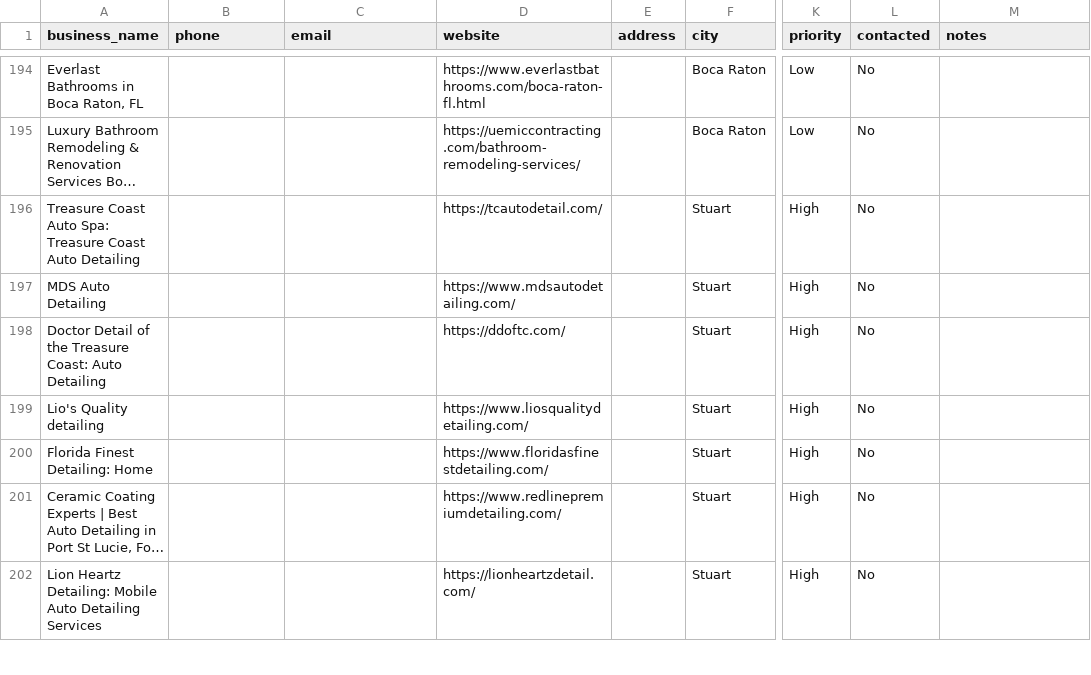
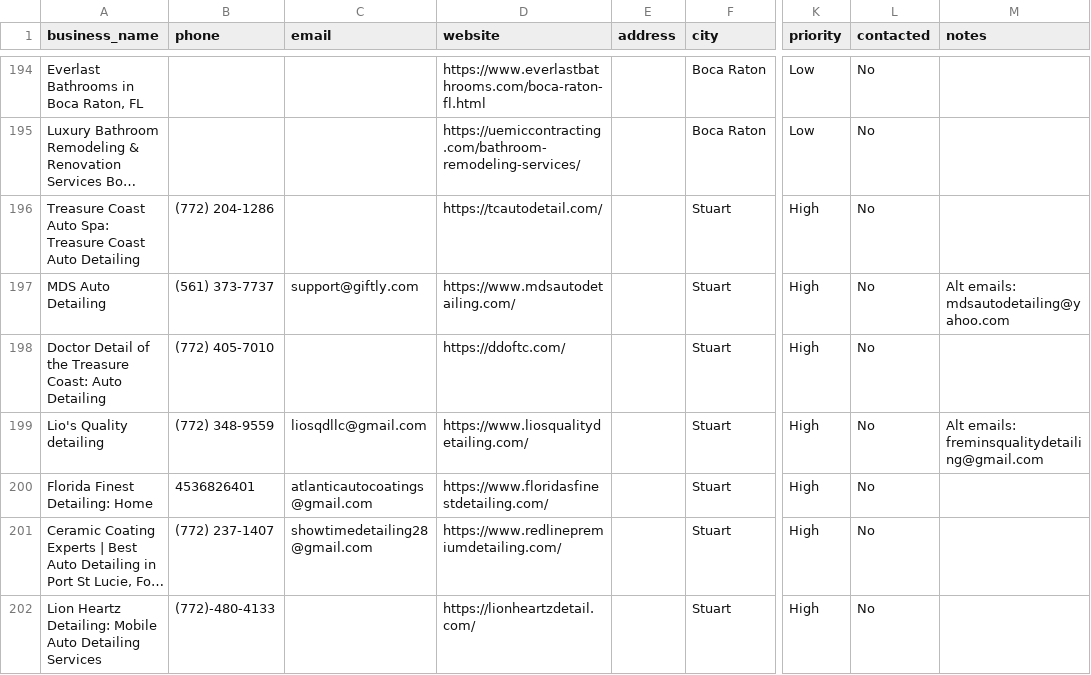
Before and after one commit to QuantumCotton/daily-reports, a CSV file: leads/master_leads.csv, drawn as a sheet; only a part is shown, gaps mark what is left out; long unchanged cells end in …; the diff covers the shown part only; the diff names each change by its address in the sheet, - before the commit and + after, or states it on an @@ line.

Commit message:
Smart enricher: 62 emails found, 81 drafts

```diff
--- a/leads/master_leads.csv
+++ b/leads/master_leads.csv
-B196 (phone): (empty)
+B196 (phone): (772) 204-1286
-B197 (phone): (empty)
+B197 (phone): (561) 373-7737
-C197 (email): (empty)
+C197 (email): support@giftly.com
-M197 (notes): (empty)
+M197 (notes): Alt emails: mdsautodetailing@yahoo.com
-B198 (phone): (empty)
+B198 (phone): (772) 405-7010
-B199 (phone): (empty)
+B199 (phone): (772) 348-9559
-C199 (email): (empty)
+C199 (email): liosqdllc@gmail.com
-M199 (notes): (empty)
+M199 (notes): Alt emails: freminsqualitydetailing@gmail.com
-B200 (phone): (empty)
+B200 (phone): 4536826401
-C200 (email): (empty)
+C200 (email): atlanticautocoatings@gmail.com
-B201 (phone): (empty)
+B201 (phone): (772) 237-1407
-C201 (email): (empty)
+C201 (email): showtimedetailing28@gmail.com
-B202 (phone): (empty)
+B202 (phone): (772)-480-4133
```
Also changed, not shown: 134 edited cells elsewhere in this file, 4 other files.
